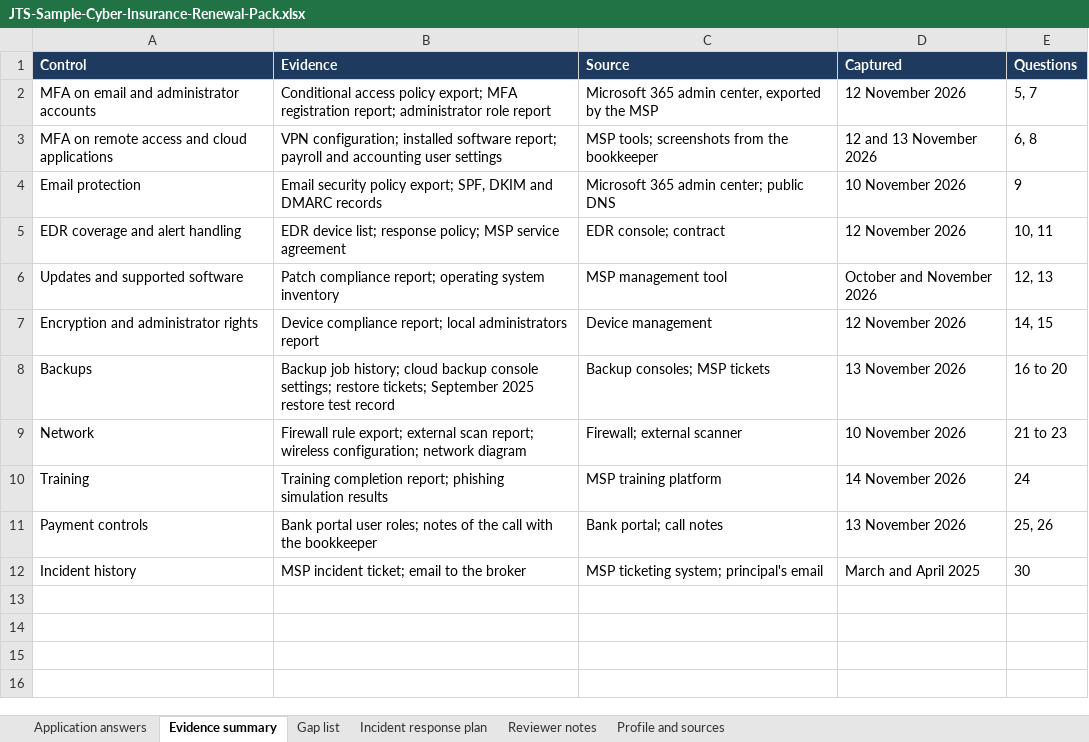
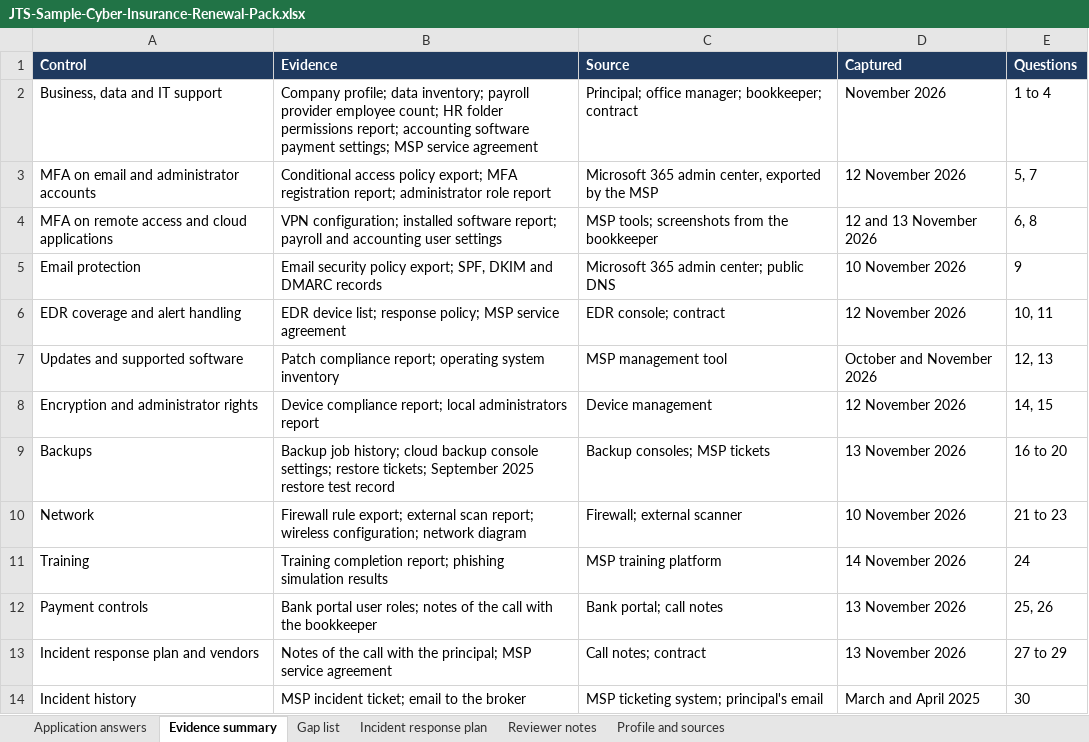
Before and after one commit to JohnsonTechnicalSystems/johnsotechnicalsystems-portfolio, an Excel workbook: docs/downloads/JTS-Sample-Cyber-Insurance-Renewal-Pack.xlsx, sheet Evidence summary, drawn as a sheet; values as stored, in another font and other column widths than the file's, no borders; the diff names each change by its address in the sheet, - before the commit and + after, or states it on an @@ line.

```diff
--- a/docs/downloads/JTS-Sample-Cyber-Insurance-Renewal-Pack.xlsx (sheet Evidence summary)
+++ b/docs/downloads/JTS-Sample-Cyber-Insurance-Renewal-Pack.xlsx (sheet Evidence summary)
+row 2: Business, data and IT support | Company profile; data inventory; payroll provider employee count; HR folder permissions report; accounting software payment settings; MSP service agreement | Principal; office manager; bookkeeper; contract | November 2026 | 1 to 4
+row 13: Incident response plan and vendors | Notes of the call with the principal; MSP service agreement | Call notes; contract | 13 November 2026 | 27 to 29
```
Also changed, not shown: sheet Gap list, sheet Application answers, sheet Profile and sources, docs/downloads/JTS-Sample-AI-Tool-Inventory.xlsx, 5 other files.
